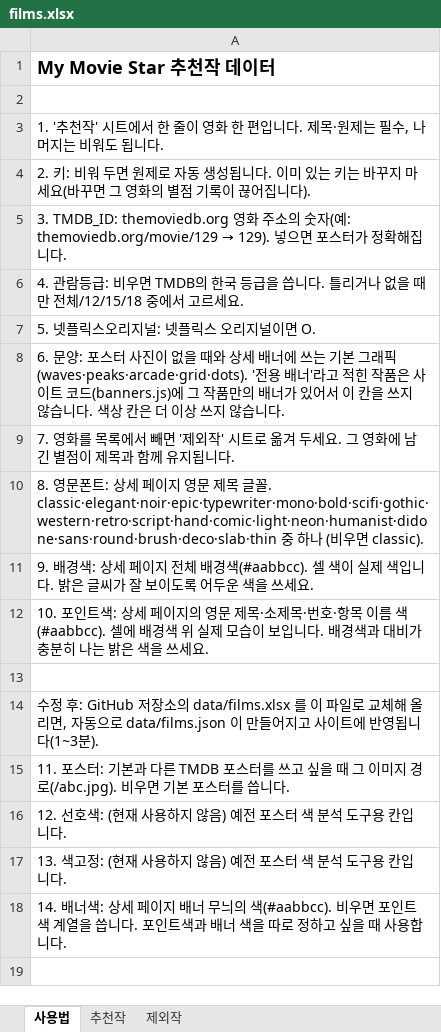
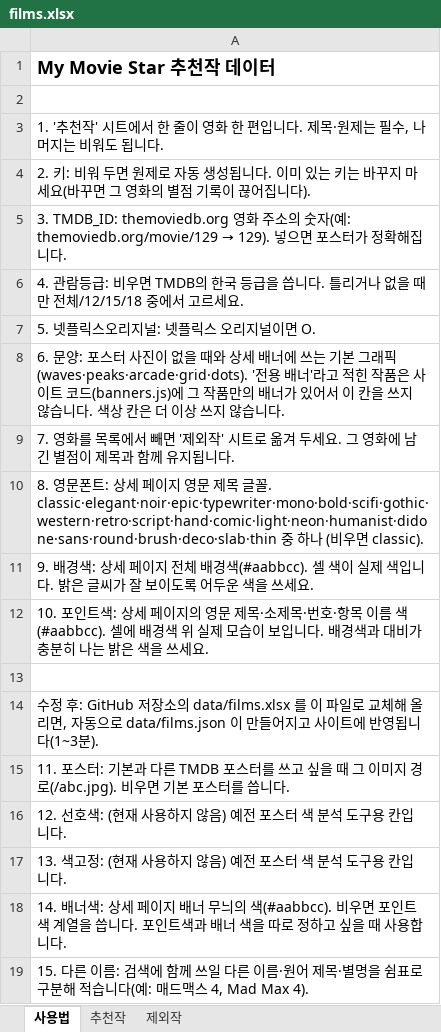
Before and after one commit to kdw123487-arch/MYMOVIESTAR, an Excel workbook: data/films.xlsx, sheet 사용법, drawn as a sheet; values as stored, in another font and other column widths than the file's, no borders; the diff names each change by its address in the sheet, - before the commit and + after, or states it on an @@ line.

```diff
--- a/data/films.xlsx (sheet 사용법)
+++ b/data/films.xlsx (sheet 사용법)
+row 19: 15. 다른 이름: 검색에 함께 쓰일 다른 이름·원어 제목·별명을 쉼표로 구분해 적습니다(예: 매드맥스 4, Mad Max 4).
```
Also changed, not shown: sheet 추천작, 2 other files.
